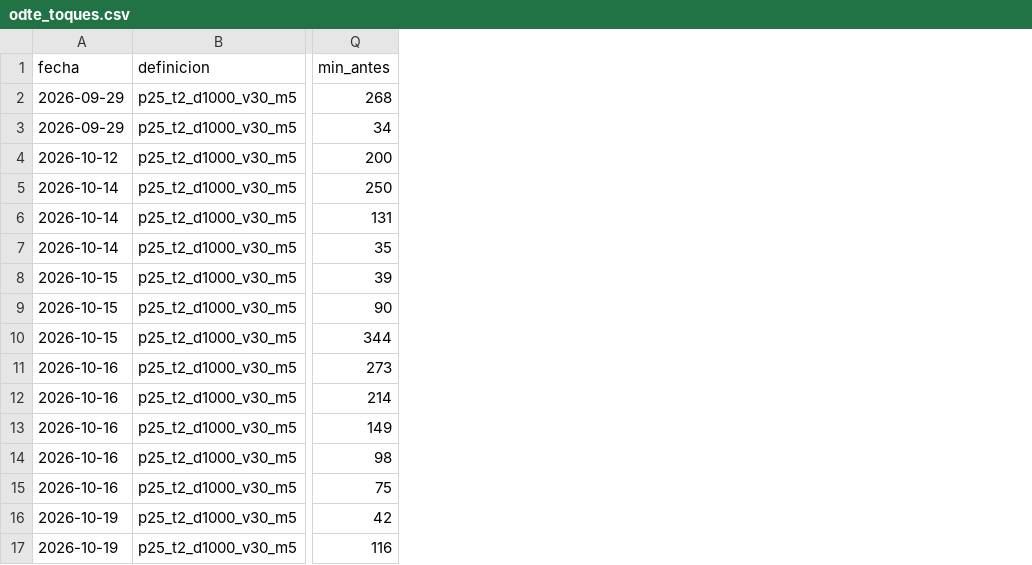
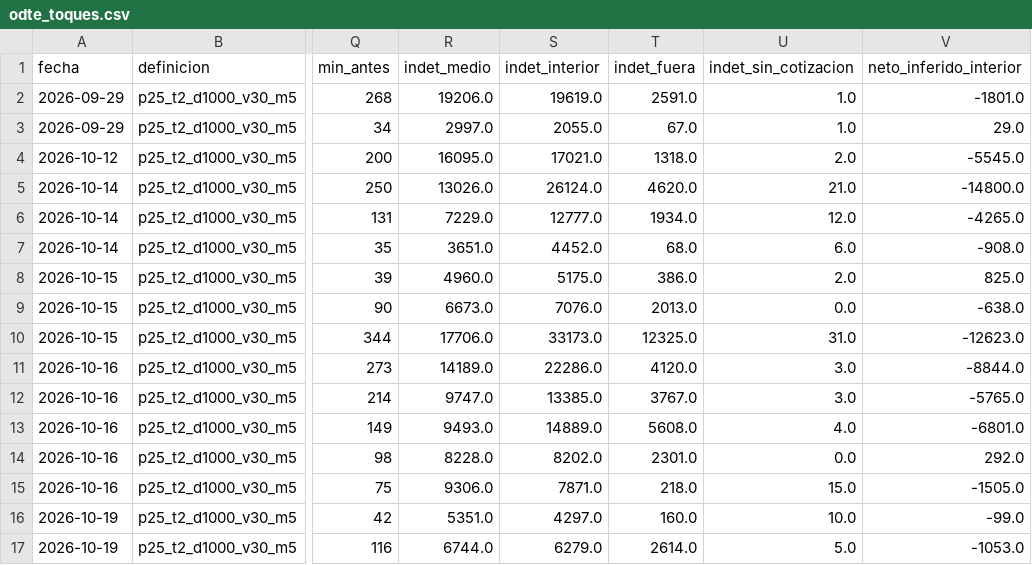
Before and after one commit to alexcoral420/backtester, a CSV file: data/validacion/odte_toques.csv, drawn as a sheet; only a part is shown, gaps mark what is left out; the diff names each change by its address in the sheet, - before the commit and + after, or states it on an @@ line.

```diff
--- a/data/validacion/odte_toques.csv
+++ b/data/validacion/odte_toques.csv
+column R (indet_medio), rows 2-17: 19206.0 | 2997.0 | 16095.0 | 13026.0 | 7229.0 | 3651.0 | 4960.0 | 6673.0 | 17706.0 | 14189.0 | 9747.0 | 9493.0 | 8228.0 | 9306.0 | 5351.0 | 6744.0
+column S (indet_interior), rows 2-17: 19619.0 | 2055.0 | 17021.0 | 26124.0 | 12777.0 | 4452.0 | 5175.0 | 7076.0 | 33173.0 | 22286.0 | 13385.0 | 14889.0 | 8202.0 | 7871.0 | 4297.0 | 6279.0
+column T (indet_fuera), rows 2-17: 2591.0 | 67.0 | 1318.0 | 4620.0 | 1934.0 | 68.0 | 386.0 | 2013.0 | 12325.0 | 4120.0 | 3767.0 | 5608.0 | 2301.0 | 218.0 | 160.0 | 2614.0
+column U (indet_sin_cotizacion), rows 2-17: 1.0 | 1.0 | 2.0 | 21.0 | 12.0 | 6.0 | 2.0 | 0.0 | 31.0 | 3.0 | 3.0 | 4.0 | 0.0 | 15.0 | 10.0 | 5.0
+column V (neto_inferido_interior), rows 2-17: -1801.0 | 29.0 | -5545.0 | -14800.0 | -4265.0 | -908.0 | 825.0 | -638.0 | -12623.0 | -8844.0 | -5765.0 | -6801.0 | 292.0 | -1505.0 | -99.0 | -1053.0
```
Also changed, not shown: 8 other files.
